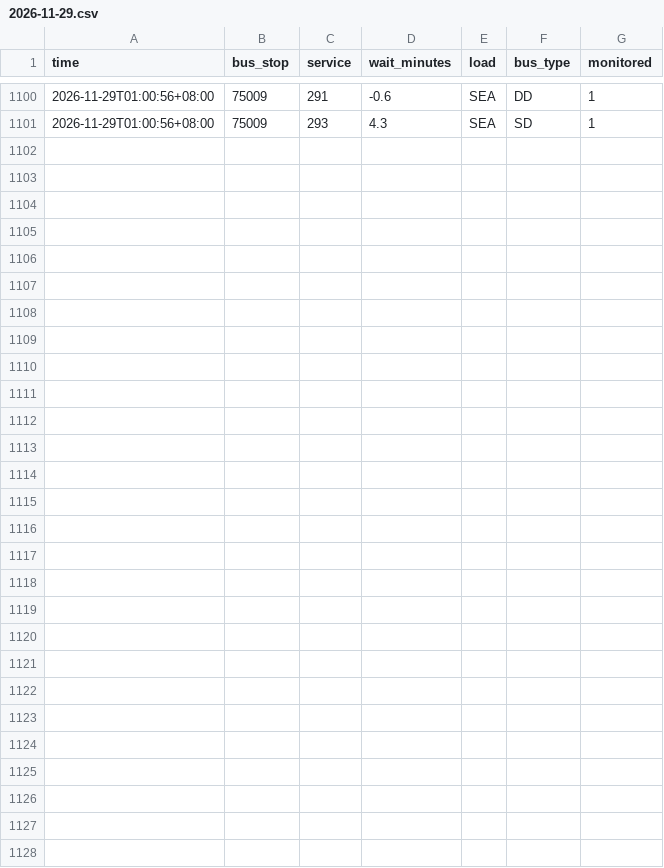
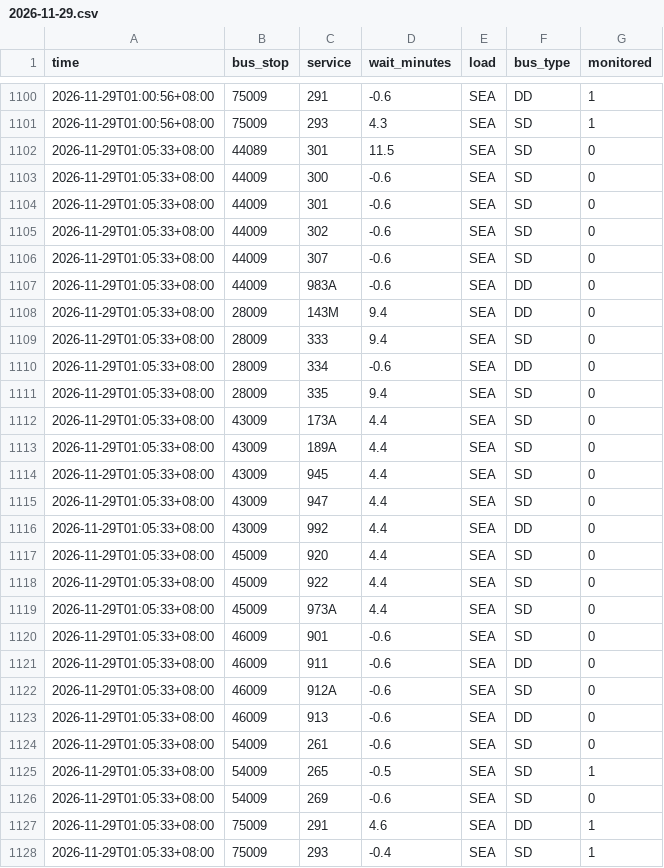
Before and after one commit to paulcong740-create/sg-transit-predictor, a CSV file: data/bus/2026-11-29.csv, drawn as a sheet; only a part is shown, gaps mark what is left out.

```diff
--- a/data/bus/2026-11-29.csv
+++ b/data/bus/2026-11-29.csv
@@ -1101 +1101,28 @@ time,bus_stop,service,wait_minutes,load,bus_type,monitored
 2026-11-29T01:00:56+08:00,75009,293,4.3,SEA,SD,1
+2026-11-29T01:05:33+08:00,44089,301,11.5,SEA,SD,0
+2026-11-29T01:05:33+08:00,44009,300,-0.6,SEA,SD,0
+2026-11-29T01:05:33+08:00,44009,301,-0.6,SEA,SD,0
+2026-11-29T01:05:33+08:00,44009,302,-0.6,SEA,SD,0
+2026-11-29T01:05:33+08:00,44009,307,-0.6,SEA,SD,0
+2026-11-29T01:05:33+08:00,44009,983A,-0.6,SEA,DD,0
+2026-11-29T01:05:33+08:00,28009,143M,9.4,SEA,DD,0
+2026-11-29T01:05:33+08:00,28009,333,9.4,SEA,SD,0
+2026-11-29T01:05:33+08:00,28009,334,-0.6,SEA,DD,0
+2026-11-29T01:05:33+08:00,28009,335,9.4,SEA,SD,0
+2026-11-29T01:05:33+08:00,43009,173A,4.4,SEA,SD,0
+2026-11-29T01:05:33+08:00,43009,189A,4.4,SEA,SD,0
+2026-11-29T01:05:33+08:00,43009,945,4.4,SEA,SD,0
+2026-11-29T01:05:33+08:00,43009,947,4.4,SEA,SD,0
+2026-11-29T01:05:33+08:00,43009,992,4.4,SEA,DD,0
+2026-11-29T01:05:33+08:00,45009,920,4.4,SEA,SD,0
+2026-11-29T01:05:33+08:00,45009,922,4.4,SEA,SD,0
+2026-11-29T01:05:33+08:00,45009,973A,4.4,SEA,SD,0
+2026-11-29T01:05:33+08:00,46009,901,-0.6,SEA,SD,0
+2026-11-29T01:05:33+08:00,46009,911,-0.6,SEA,DD,0
+2026-11-29T01:05:33+08:00,46009,912A,-0.6,SEA,SD,0
+2026-11-29T01:05:33+08:00,46009,913,-0.6,SEA,DD,0
+2026-11-29T01:05:33+08:00,54009,261,-0.6,SEA,SD,0
+2026-11-29T01:05:33+08:00,54009,265,-0.5,SEA,SD,1
+2026-11-29T01:05:33+08:00,54009,269,-0.6,SEA,SD,0
+2026-11-29T01:05:33+08:00,75009,291,4.6,SEA,DD,1
+2026-11-29T01:05:33+08:00,75009,293,-0.4,SEA,SD,1
```
